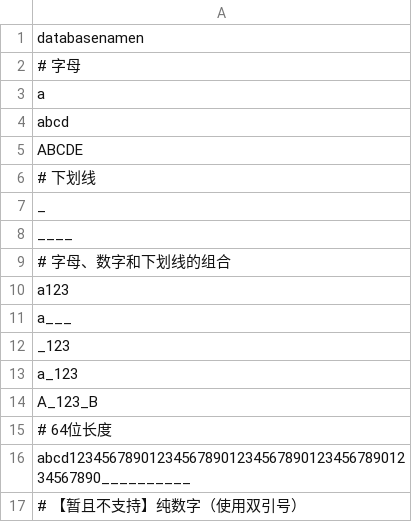
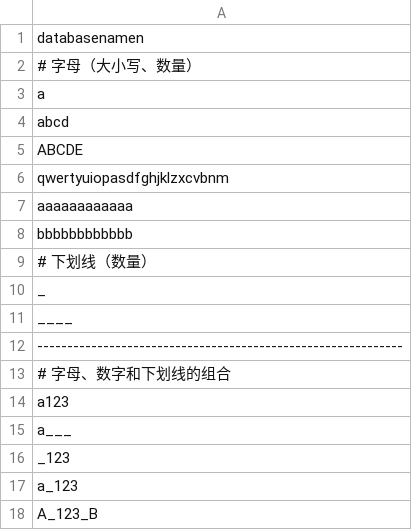
Before and after one commit to LinJieXiao-XLJ/java-native-api-test_xlj, a CSV file: common/src/main/resources/data/tableModel/database_normal.csv, drawn as a sheet; only a part is shown; the shorter side is filled out with more unchanged rows.

```diff
--- a/common/src/main/resources/data/tableModel/database_normal.csv
+++ b/common/src/main/resources/data/tableModel/database_normal.csv
@@ -1,3 +1,3 @@
 databasenamen
-# 字母
+# 字母（大小写、数量）
 a
@@ -5,5 +5,9 @@ abcd
 ABCDE
-# 下划线
+qwertyuiopasdfghjklzxcvbnm
+aaaaaaaaaaaa
+bbbbbbbbbbbb
+# 下划线（数量）
 _
 ____
+-------------------------------------------------------------
 # 字母、数字和下划线的组合
```
Also changed, not shown: common/src/main/resources/data/tableModel/insertRelationalTablet_auto_normal.csv, common/src/main/resources/data/tableModel/insertRelationalTablet_normal.csv, 3 other files.
